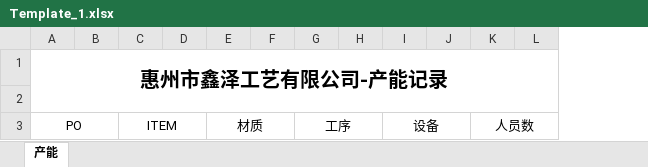
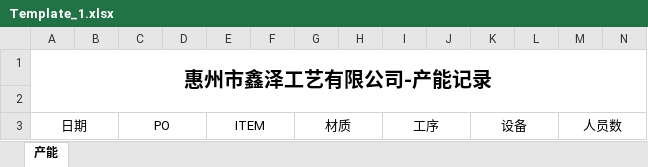
Before and after one commit to it-21-glitch/rs, an Excel workbook: static/template_xlsx/Template_1.xlsx, sheet 产能, drawn as a sheet; only a part is shown; values as stored, in another font and other column widths than the file's, no borders; removed rows and columns are numbered as before the commit, all else as after; the diff names each change by its address in the sheet, - before the commit and + after, or states it on an @@ line.

```diff
--- a/static/template_xlsx/Template_1.xlsx (sheet 产能)
+++ b/static/template_xlsx/Template_1.xlsx (sheet 产能)
+column A, rows 1-3: 惠州市鑫泽工艺有限公司-产能记录 |  | 日期
+column B, empty
-C1: 惠州市鑫泽工艺有限公司-产能记录
+C1: (empty)
-A1:O2 merged
```
Also changed, not shown: static/template_xlsx/Template.xlsx, static/template_xlsx/rosterTemplate.xlsx, 6 other files.
